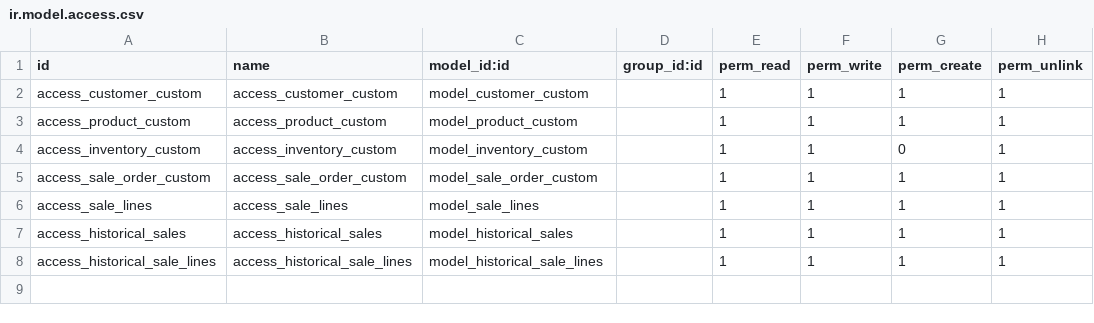
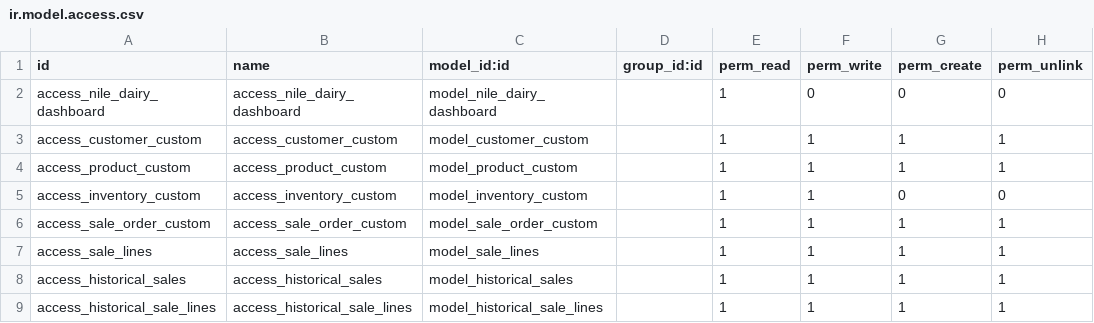
Before and after one commit to nice247/white-gold, a CSV file: security/ir.model.access.csv, drawn as a sheet.

```diff
--- a/security/ir.model.access.csv
+++ b/security/ir.model.access.csv
@@ -1,5 +1,6 @@
 id,name,model_id:id,group_id:id,perm_read,perm_write,perm_create,perm_unlink
+access_nile_dairy_dashboard,access_nile_dairy_dashboard,model_nile_dairy_dashboard,,1,0,0,0
 access_customer_custom,access_customer_custom,model_customer_custom,,1,1,1,1
 access_product_custom,access_product_custom,model_product_custom,,1,1,1,1
-access_inventory_custom,access_inventory_custom,model_inventory_custom,,1,1,0,1
+access_inventory_custom,access_inventory_custom,model_inventory_custom,,1,1,0,0
 access_sale_order_custom,access_sale_order_custom,model_sale_order_custom,,1,1,1,1
```
Also changed, not shown: 13 other files.
